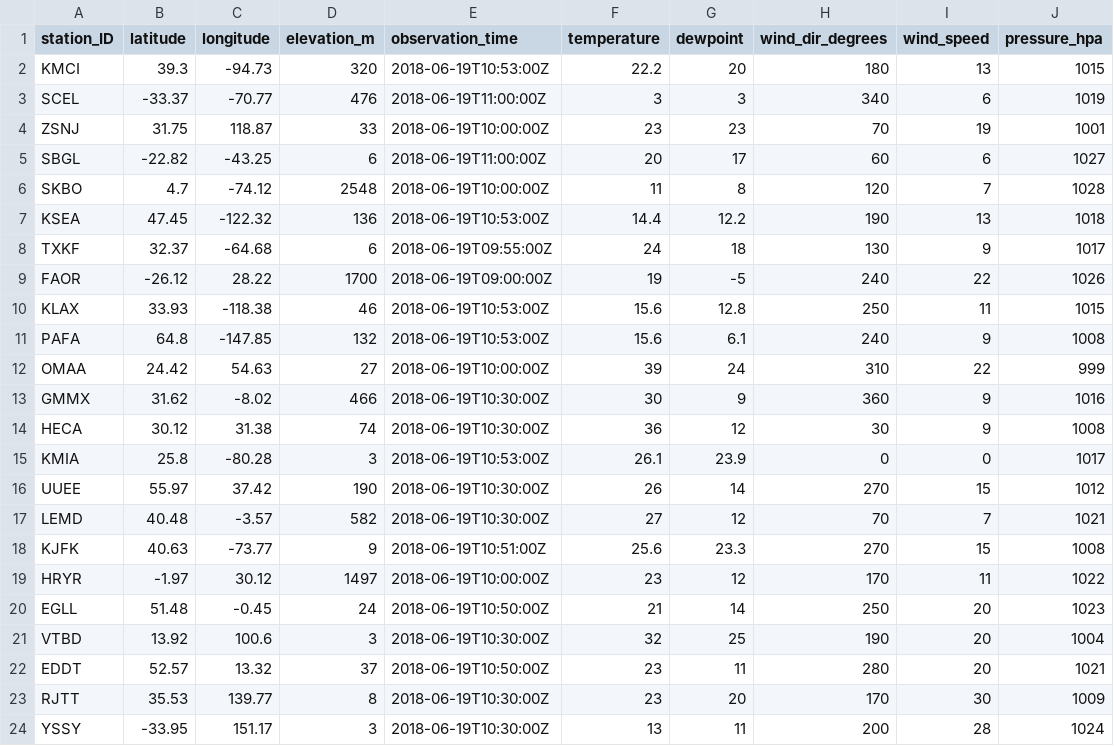
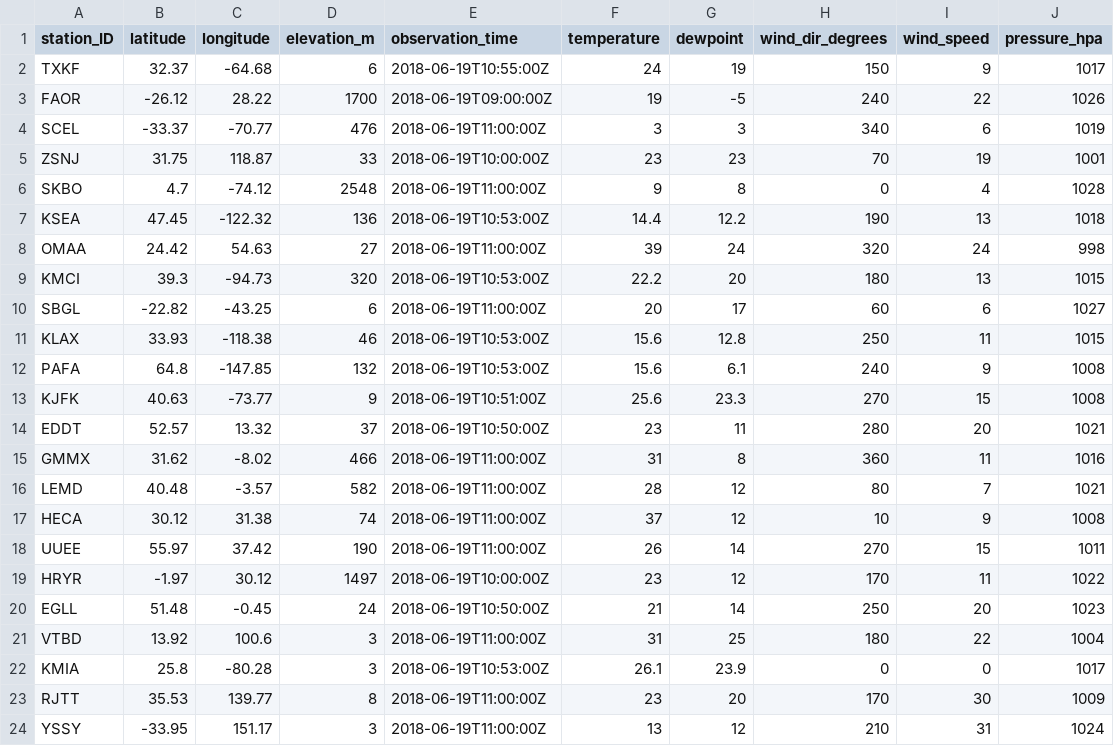
Before and after one commit to geos4s/realtimegis, a CSV file: sgroup04/metar_icao.csv, drawn as a sheet.

Commit message:
Add sgroup04/metar_icao.csv

```diff
--- a/sgroup04/metar_icao.csv
+++ b/sgroup04/metar_icao.csv
@@ -1,24 +1,24 @@
 station_ID;latitude;longitude;elevation_m;observation_time;temperature;dewpoint;wind_dir_degrees;wind_speed;pressure_hpa
-KMCI;39.3;-94.73;320;2018-06-19T10:53:00Z;22.2;20;180;13;1015
+TXKF;32.37;-64.68;6;2018-06-19T10:55:00Z;24;19;150;9;1017
+FAOR;-26.12;28.22;1700;2018-06-19T09:00:00Z;19;-5;240;22;1026
 SCEL;-33.37;-70.77;476;2018-06-19T11:00:00Z;3;3;340;6;1019
 ZSNJ;31.75;118.87;33;2018-06-19T10:00:00Z;23;23;70;19;1001
+SKBO;4.7;-74.12;2548;2018-06-19T11:00:00Z;9;8;0;4;1028
+KSEA;47.45;-122.32;136;2018-06-19T10:53:00Z;14.4;12.2;190;13;1018
+OMAA;24.42;54.63;27;2018-06-19T11:00:00Z;39;24;320;24;998
+KMCI;39.3;-94.73;320;2018-06-19T10:53:00Z;22.2;20;180;13;1015
 SBGL;-22.82;-43.25;6;2018-06-19T11:00:00Z;20;17;60;6;1027
-SKBO;4.7;-74.12;2548;2018-06-19T10:00:00Z;11;8;120;7;1028
-KSEA;47.45;-122.32;136;2018-06-19T10:53:00Z;14.4;12.2;190;13;1018
-TXKF;32.37;-64.68;6;2018-06-19T09:55:00Z;24;18;130;9;1017
-FAOR;-26.12;28.22;1700;2018-06-19T09:00:00Z;19;-5;240;22;1026
 KLAX;33.93;-118.38;46;2018-06-19T10:53:00Z;15.6;12.8;250;11;1015
 PAFA;64.8;-147.85;132;2018-06-19T10:53:00Z;15.6;6.1;240;9;1008
-OMAA;24.42;54.63;27;2018-06-19T10:00:00Z;39;24;310;22;999
-GMMX;31.62;-8.02;466;2018-06-19T10:30:00Z;30;9;360;9;1016
-HECA;30.12;31.38;74;2018-06-19T10:30:00Z;36;12;30;9;1008
-KMIA;25.8;-80.28;3;2018-06-19T10:53:00Z;26.1;23.9;0;0;1017
-UUEE;55.97;37.42;190;2018-06-19T10:30:00Z;26;14;270;15;1012
-LEMD;40.48;-3.57;582;2018-06-19T10:30:00Z;27;12;70;7;1021
 KJFK;40.63;-73.77;9;2018-06-19T10:51:00Z;25.6;23.3;270;15;1008
+EDDT;52.57;13.32;37;2018-06-19T10:50:00Z;23;11;280;20;1021
+GMMX;31.62;-8.02;466;2018-06-19T11:00:00Z;31;8;360;11;1016
+LEMD;40.48;-3.57;582;2018-06-19T11:00:00Z;28;12;80;7;1021
+HECA;30.12;31.38;74;2018-06-19T11:00:00Z;37;12;10;9;1008
+UUEE;55.97;37.42;190;2018-06-19T11:00:00Z;26;14;270;15;1011
 HRYR;-1.97;30.12;1497;2018-06-19T10:00:00Z;23;12;170;11;1022
 EGLL;51.48;-0.45;24;2018-06-19T10:50:00Z;21;14;250;20;1023
-VTBD;13.92;100.6;3;2018-06-19T10:30:00Z;32;25;190;20;1004
-EDDT;52.57;13.32;37;2018-06-19T10:50:00Z;23;11;280;20;1021
-RJTT;35.53;139.77;8;2018-06-19T10:30:00Z;23;20;170;30;1009
-YSSY;-33.95;151.17;3;2018-06-19T10:30:00Z;13;11;200;28;1024
+VTBD;13.92;100.6;3;2018-06-19T11:00:00Z;31;25;180;22;1004
+KMIA;25.8;-80.28;3;2018-06-19T10:53:00Z;26.1;23.9;0;0;1017
+RJTT;35.53;139.77;8;2018-06-19T11:00:00Z;23;20;170;30;1009
+YSSY;-33.95;151.17;3;2018-06-19T11:00:00Z;13;12;210;31;1024
```
